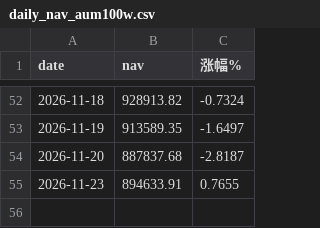
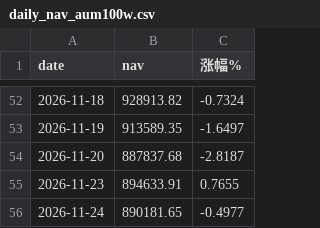
Before and after one commit to bianzhishui/quant_trading_01, a CSV file: output/r5/daily_nav_aum100w.csv, drawn as a sheet; only a part is shown, gaps mark what is left out.

```diff
--- a/output/r5/daily_nav_aum100w.csv
+++ b/output/r5/daily_nav_aum100w.csv
@@ -55 +55,2 @@ date,nav,涨幅%
 2026-11-23,894633.91,0.7655
+2026-11-24,890181.65,-0.4977
```
Also changed, not shown: output/r5/daily_nav_aum300w.csv, output/r5/daily_nav_aum600w.csv, 14 other files.
